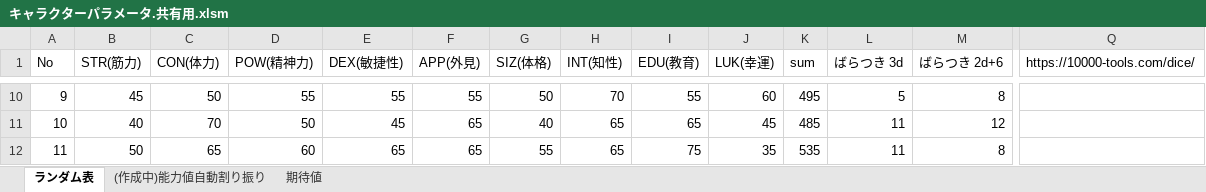
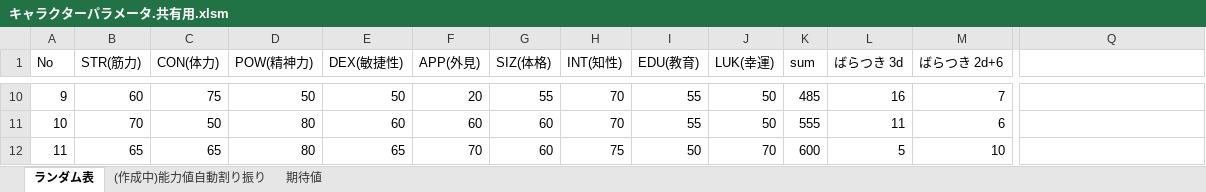
Before and after one commit to acroshachi/TRPG_JigTool, an Excel workbook: パラメータ自動割り振り/キャラクターパラメータ.共有用.xlsm, sheet ランダム表, drawn as a sheet; only a part is shown, gaps mark what is left out; values as stored, in another font and other column widths than the file's, no borders; charts and pictures and conditional formats not drawn; the diff covers the shown part only; the diff names each change by its address in the sheet, - before the commit and + after, or states it on an @@ line.

```diff
--- a/パラメータ自動割り振り/キャラクターパラメータ.共有用.xlsm (sheet ランダム表)
+++ b/パラメータ自動割り振り/キャラクターパラメータ.共有用.xlsm (sheet ランダム表)
-Q1: https://10000-tools.com/dice/
+Q1: (empty)
-B10 (STR(筋力)): 45
+B10 (STR(筋力)): 60
-C10 (CON(体力)): 50
+C10 (CON(体力)): 75
-D10 (POW(精神力)): 55
+D10 (POW(精神力)): 50
-E10 (DEX(敏捷性)): 55
+E10 (DEX(敏捷性)): 50
-F10 (APP(外見)): 55
+F10 (APP(外見)): 20
-G10 (SIZ(体格)): 50
+G10 (SIZ(体格)): 55
-J10 (LUK(幸運)): 60
+J10 (LUK(幸運)): 50
-K10 (sum): 495
+K10 (sum): 485
-L10 (ばらつき 3d): 5
+L10 (ばらつき 3d): 16
-M10 (ばらつき 2d+6): 8
+M10 (ばらつき 2d+6): 7
-B11 (STR(筋力)): 40
+B11 (STR(筋力)): 70
-C11 (CON(体力)): 70
+C11 (CON(体力)): 50
-D11 (POW(精神力)): 50
+D11 (POW(精神力)): 80
-E11 (DEX(敏捷性)): 45
+E11 (DEX(敏捷性)): 60
-F11 (APP(外見)): 65
+F11 (APP(外見)): 60
-G11 (SIZ(体格)): 40
+G11 (SIZ(体格)): 60
-H11 (INT(知性)): 65
+H11 (INT(知性)): 70
-I11 (EDU(教育)): 65
+I11 (EDU(教育)): 55
-J11 (LUK(幸運)): 45
+J11 (LUK(幸運)): 50
-K11 (sum): 485
+K11 (sum): 555
-M11 (ばらつき 2d+6): 12
+M11 (ばらつき 2d+6): 6
-B12 (STR(筋力)): 50
+B12 (STR(筋力)): 65
-D12 (POW(精神力)): 60
+D12 (POW(精神力)): 80
-F12 (APP(外見)): 65
+F12 (APP(外見)): 70
-G12 (SIZ(体格)): 55
+G12 (SIZ(体格)): 60
-H12 (INT(知性)): 65
+H12 (INT(知性)): 75
-I12 (EDU(教育)): 75
+I12 (EDU(教育)): 50
-J12 (LUK(幸運)): 35
+J12 (LUK(幸運)): 70
-K12 (sum): 535
+K12 (sum): 600
-L12 (ばらつき 3d): 11
+L12 (ばらつき 3d): 5
-M12 (ばらつき 2d+6): 8
+M12 (ばらつき 2d+6): 10
```
Also changed, not shown: 237 edited cells elsewhere in this sheet, sheet (作成中)能力値自動割り振り, charts or pictures.
